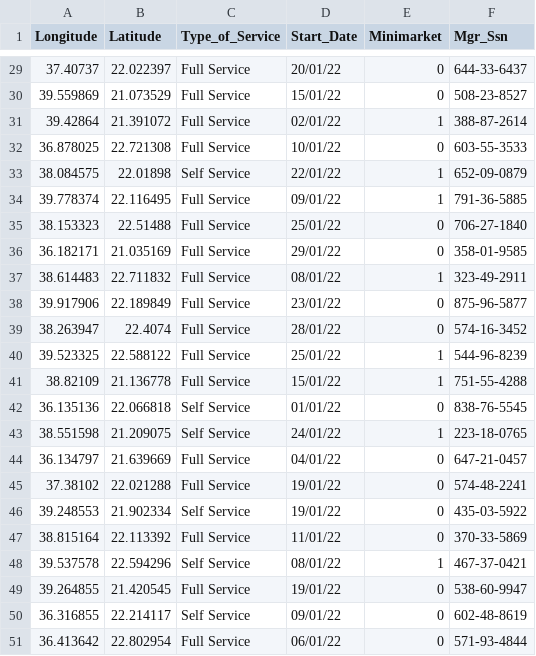
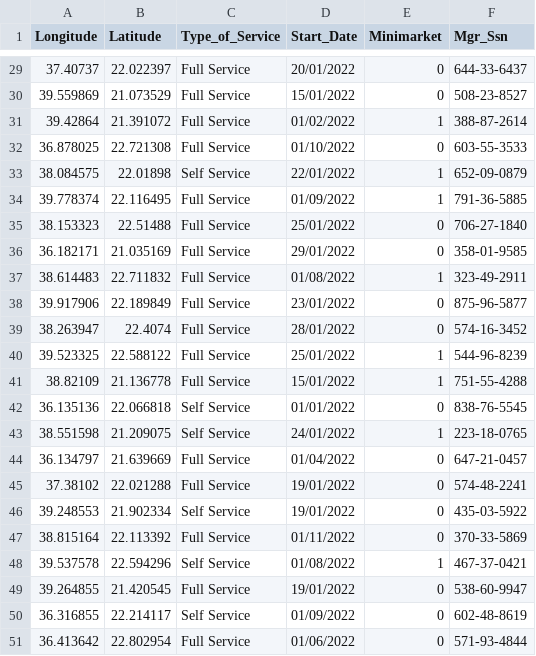
Before and after one commit to inikolaou/Gas_Station_db, a CSV file: Datasets/gas_station.csv, drawn as a sheet; only a part is shown, gaps mark what is left out; the diff covers the shown part only.

```diff
--- a/Datasets/gas_station.csv
+++ b/Datasets/gas_station.csv
@@ -29,23 +29,23 @@ Longitude,Latitude,Type_of_Service,Start_Date,Minimarket,Mgr_Ssn
-37.40737,22.022397,Full Service,20/01/22,0,644-33-6437
-39.559869,21.073529,Full Service,15/01/22,0,508-23-8527
-39.42864,21.391072,Full Service,02/01/22,1,388-87-2614
-36.878025,22.721308,Full Service,10/01/22,0,603-55-3533
-38.084575,22.01898,Self Service,22/01/22,1,652-09-0879
-39.778374,22.116495,Full Service,09/01/22,1,791-36-5885
-38.153323,22.51488,Full Service,25/01/22,0,706-27-1840
-36.182171,21.035169,Full Service,29/01/22,0,358-01-9585
-38.614483,22.711832,Full Service,08/01/22,1,323-49-2911
-39.917906,22.189849,Full Service,23/01/22,0,875-96-5877
-38.263947,22.4074,Full Service,28/01/22,0,574-16-3452
-39.523325,22.588122,Full Service,25/01/22,1,544-96-8239
-38.82109,21.136778,Full Service,15/01/22,1,751-55-4288
-36.135136,22.066818,Self Service,01/01/22,0,838-76-5545
-38.551598,21.209075,Self Service,24/01/22,1,223-18-0765
-36.134797,21.639669,Full Service,04/01/22,0,647-21-0457
-37.38102,22.021288,Full Service,19/01/22,0,574-48-2241
-39.248553,21.902334,Self Service,19/01/22,0,435-03-5922
-38.815164,22.113392,Full Service,11/01/22,0,370-33-5869
-39.537578,22.594296,Self Service,08/01/22,1,467-37-0421
-39.264855,21.420545,Full Service,19/01/22,0,538-60-9947
-36.316855,22.214117,Self Service,09/01/22,0,602-48-8619
-36.413642,22.802954,Full Service,06/01/22,0,571-93-4844
+37.40737,22.022397,Full Service,20/01/2022,0,644-33-6437
+39.559869,21.073529,Full Service,15/01/2022,0,508-23-8527
+39.42864,21.391072,Full Service,01/02/2022,1,388-87-2614
+36.878025,22.721308,Full Service,01/10/2022,0,603-55-3533
+38.084575,22.01898,Self Service,22/01/2022,1,652-09-0879
+39.778374,22.116495,Full Service,01/09/2022,1,791-36-5885
+38.153323,22.51488,Full Service,25/01/2022,0,706-27-1840
+36.182171,21.035169,Full Service,29/01/2022,0,358-01-9585
+38.614483,22.711832,Full Service,01/08/2022,1,323-49-2911
+39.917906,22.189849,Full Service,23/01/2022,0,875-96-5877
+38.263947,22.4074,Full Service,28/01/2022,0,574-16-3452
+39.523325,22.588122,Full Service,25/01/2022,1,544-96-8239
+38.82109,21.136778,Full Service,15/01/2022,1,751-55-4288
+36.135136,22.066818,Self Service,01/01/2022,0,838-76-5545
+38.551598,21.209075,Self Service,24/01/2022,1,223-18-0765
+36.134797,21.639669,Full Service,01/04/2022,0,647-21-0457
+37.38102,22.021288,Full Service,19/01/2022,0,574-48-2241
+39.248553,21.902334,Self Service,19/01/2022,0,435-03-5922
+38.815164,22.113392,Full Service,01/11/2022,0,370-33-5869
+39.537578,22.594296,Self Service,01/08/2022,1,467-37-0421
+39.264855,21.420545,Full Service,19/01/2022,0,538-60-9947
+36.316855,22.214117,Self Service,01/09/2022,0,602-48-8619
+36.413642,22.802954,Full Service,01/06/2022,0,571-93-4844
```
Also changed, not shown: 27 edited cells elsewhere in this file, Datasets/purchase.csv, Datasets/supply.csv, 1 other file.
